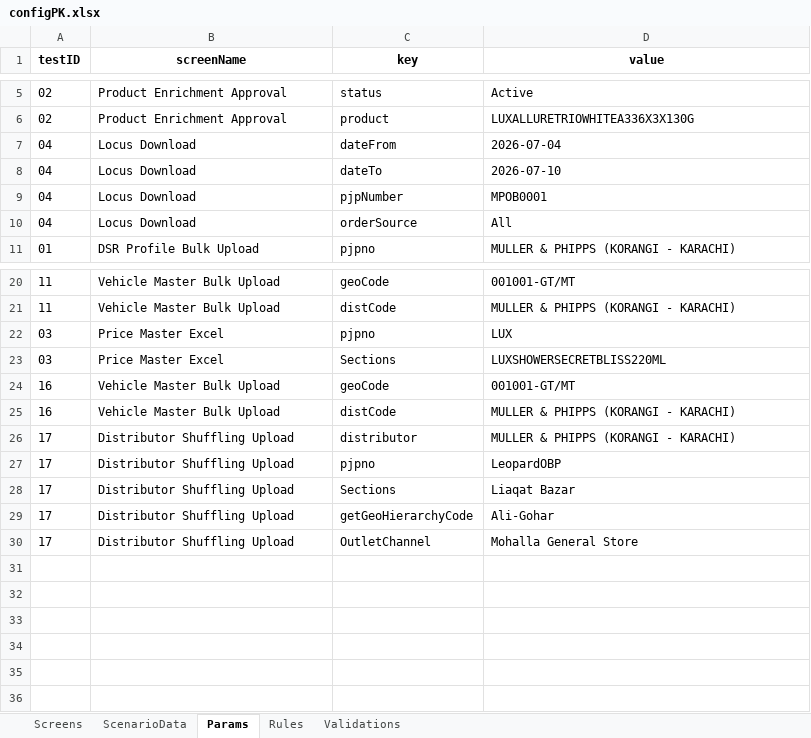
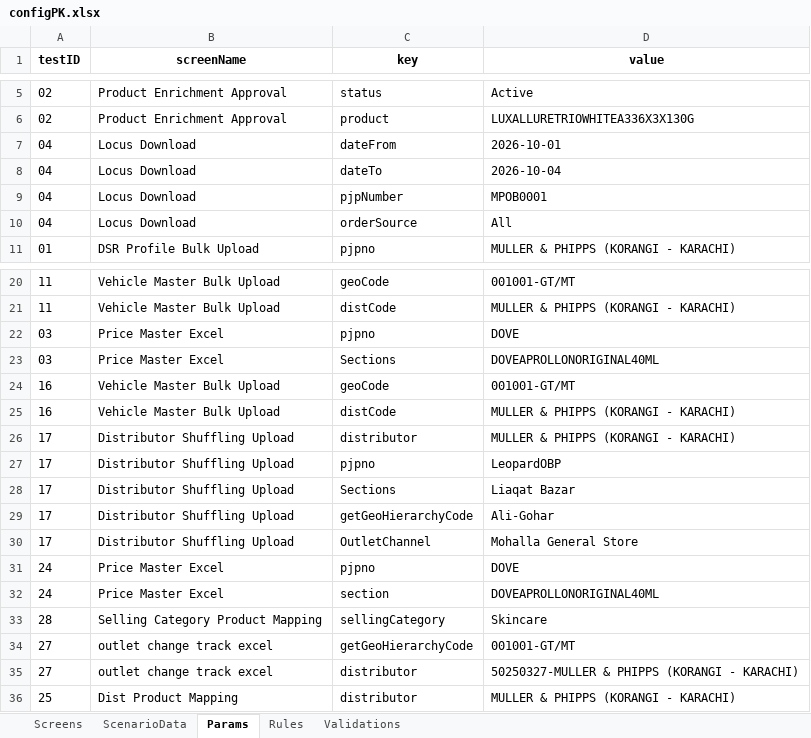
Before and after one commit to hadiimran00/ExcelGenerator, an Excel workbook: ResourcesPK/configPK.xlsx, sheet Params, drawn as a sheet; only a part is shown, gaps mark what is left out; values as stored, in another font and other column widths than the file's, no borders; the diff names each change by its address in the sheet, - before the commit and + after, or states it on an @@ line.

```diff
--- a/ResourcesPK/configPK.xlsx (sheet Params)
+++ b/ResourcesPK/configPK.xlsx (sheet Params)
-D7 (value): 2026-07-04
+D7 (value): 2026-10-01
-D8 (value): 2026-07-10
+D8 (value): 2026-10-04
-D22 (value): LUX
+D22 (value): DOVE
-D23 (value): LUXSHOWERSECRETBLISS220ML
+D23 (value): DOVEAPROLLONORIGINAL40ML
+row 31: 24 | Price Master Excel | pjpno | DOVE
+row 32: 24 | Price Master Excel | section | DOVEAPROLLONORIGINAL40ML
+row 33: 28 | Selling Category Product Mapping | sellingCategory | Skincare
+row 34: 27 | outlet change track excel | getGeoHierarchyCode | 001001-GT/MT
+row 35: 27 | outlet change track excel | distributor | 50250327-MULLER & PHIPPS (KORANGI - KARACHI)
+row 36: 25 | Dist Product Mapping | distributor | MULLER & PHIPPS (KORANGI - KARACHI)
```
Also changed, not shown: sheet ScenarioData, sheet Screens, sheet Rules, sheet Validations.
